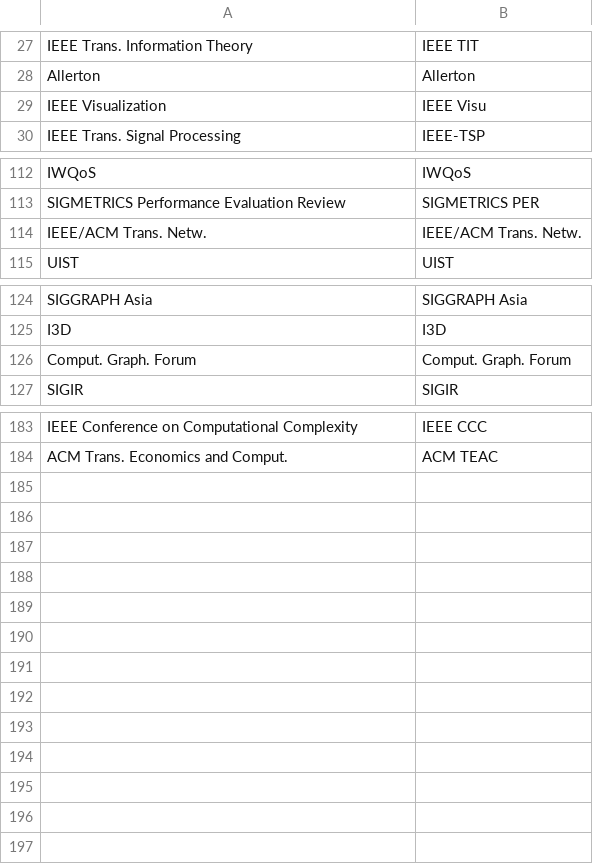
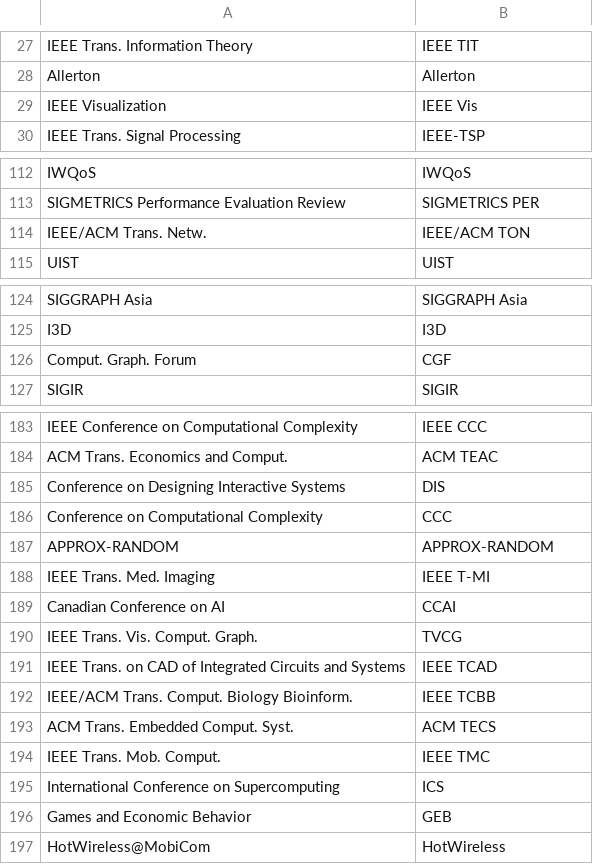
Before and after one commit to leonidk/venue_scores, a CSV file: name_alias.csv, drawn as a sheet; only a part is shown, gaps mark what is left out; the diff covers the shown part only.

```diff
--- a/name_alias.csv
+++ b/name_alias.csv
@@ -28,3 +28,3 @@ IEEE Trans. Information Theory,IEEE TIT
 Allerton,Allerton
-IEEE Visualization,IEEE Visu
+IEEE Visualization,IEEE Vis
 IEEE Trans. Signal Processing,IEEE-TSP
@@ -113,3 +113,3 @@ IWQoS,IWQoS
 SIGMETRICS Performance Evaluation Review,SIGMETRICS PER
-IEEE/ACM Trans. Netw.,IEEE/ACM Trans. Netw.
+IEEE/ACM Trans. Netw.,IEEE/ACM TON
 UIST,UIST
@@ -125,3 +125,3 @@ SIGGRAPH Asia,SIGGRAPH Asia
 I3D,I3D
-Comput. Graph. Forum,Comput. Graph. Forum
+Comput. Graph. Forum,CGF
 SIGIR,SIGIR
@@ -184 +184,14 @@ IEEE Conference on Computational Complexity,IEEE CCC
 ACM Trans. Economics and Comput.,ACM TEAC
+Conference on Designing Interactive Systems,DIS
+Conference on Computational Complexity,CCC
+APPROX-RANDOM,APPROX-RANDOM
+IEEE Trans. Med. Imaging,IEEE T-MI
+Canadian Conference on AI,CCAI
+IEEE Trans. Vis. Comput. Graph.,TVCG
+IEEE Trans. on CAD of Integrated Circuits and Systems,IEEE TCAD
+IEEE/ACM Trans. Comput. Biology Bioinform.,IEEE TCBB
+ACM Trans. Embedded Comput. Syst.,ACM TECS
+IEEE Trans. Mob. Comput.,IEEE TMC
+International Conference on Supercomputing,ICS
+Games and Economic Behavior,GEB
+HotWireless@MobiCom,HotWireless
```
Also changed, not shown: 1 edited cell elsewhere in this file, group_names.csv, 4 other files.
